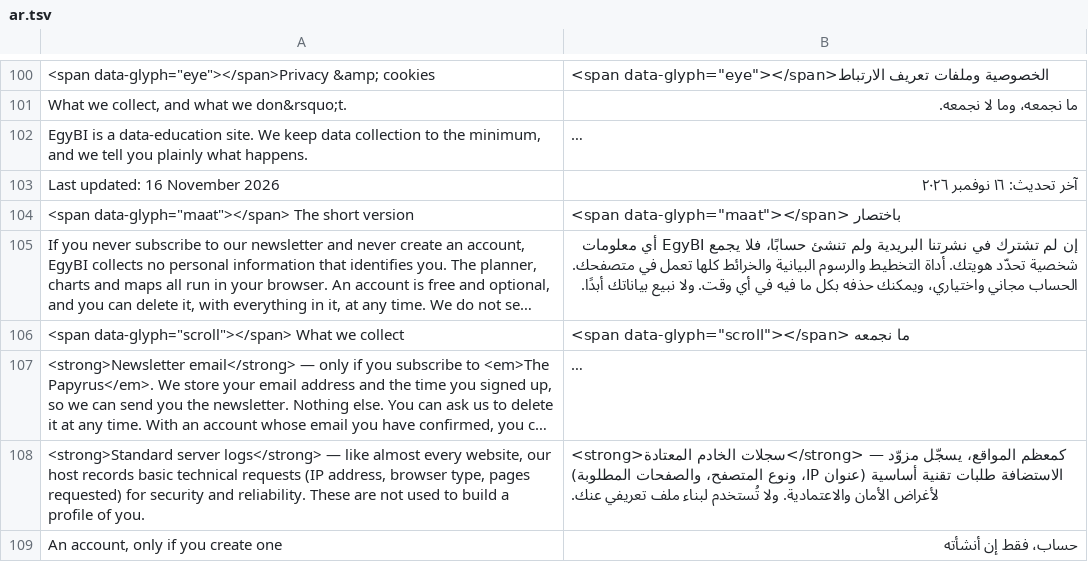
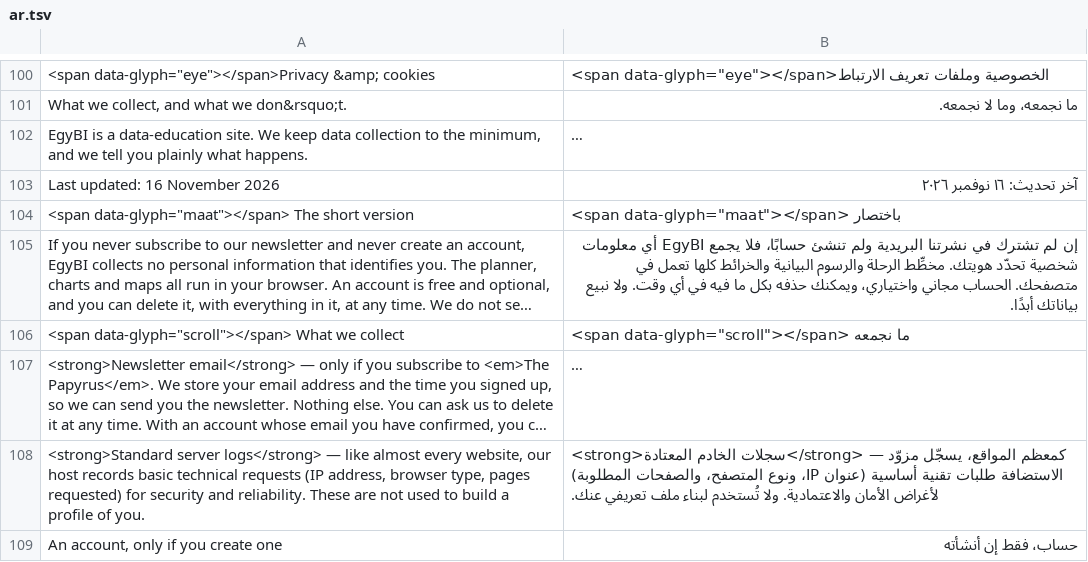
Before and after one commit to AhmedNasr289/egybi, a TSV file: backend/i18n/ar.tsv, drawn as a sheet; only a part is shown, gaps mark what is left out; long unchanged cells end in …; the diff covers the shown part only; the diff names each change by its address in the sheet, - before the commit and + after, or states it on an @@ line.

```diff
--- a/backend/i18n/ar.tsv
+++ b/backend/i18n/ar.tsv
-B105: …تحدّد هويتك. أداة التخطيط والرسوم البيانية…
+B105: …تحدّد هويتك. مخطِّط الرحلة والرسوم البيانية…
```
Also changed, not shown: 153 edited cells elsewhere in this file, 21 other files.
